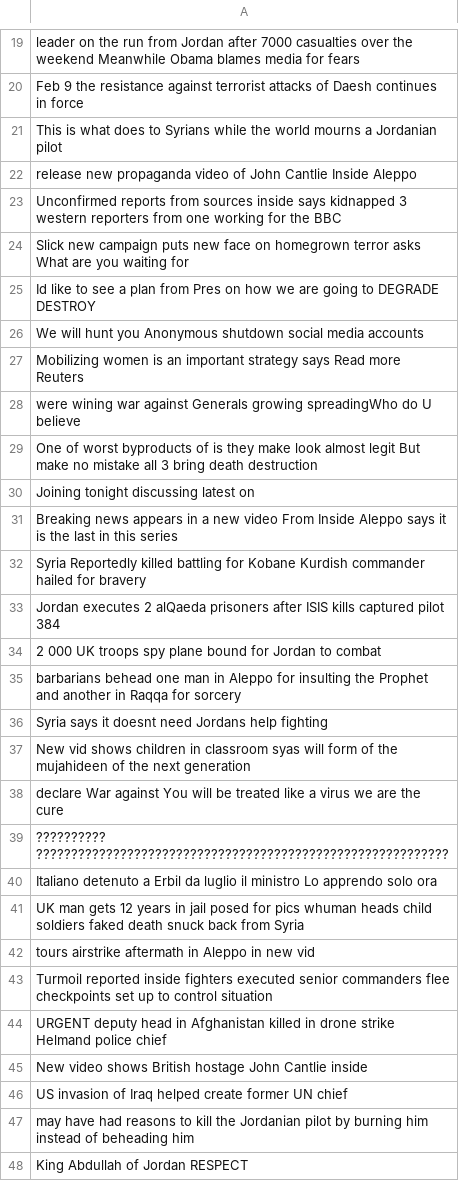
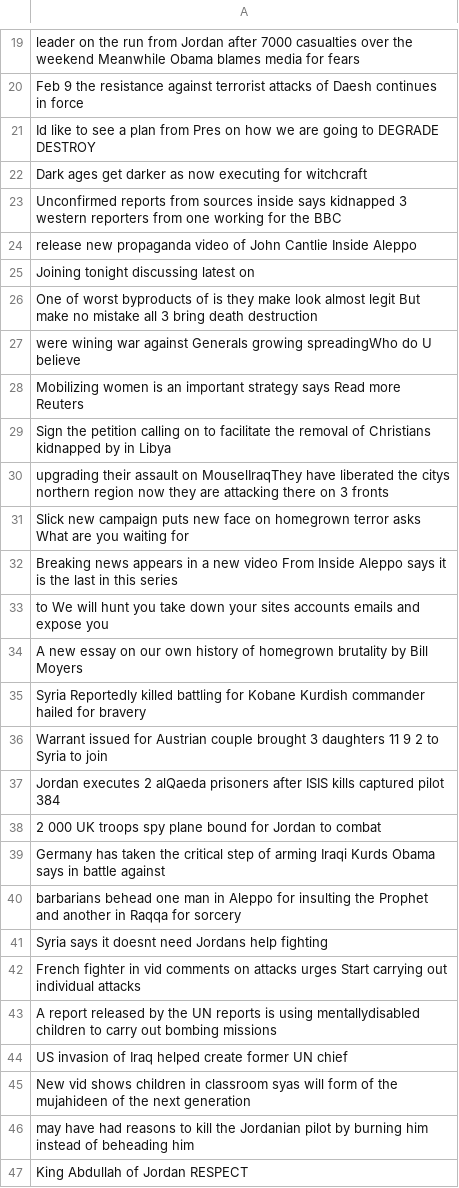
Before and after one commit to BlueMustache/opinion-miner, a CSV file: fetchedTweets.csv, drawn as a sheet; only a part is shown, gaps mark what is left out; removed rows and columns are numbered as before the commit, all else as after; the diff covers the shown part only; the diff names each change by its address in the sheet, - before the commit and + after, or states it on an @@ line.

```diff
--- a/fetchedTweets.csv
+++ b/fetchedTweets.csv
-row 21: This is what does to Syrians while the w…
+row 17: This is what does to Syrians while the w…
-row 25: Id like to see a plan from Pres on how w…
+row 21: Id like to see a plan from Pres on how w…
-row 18: Dark ages get darker as now executing fo…
+row 22: Dark ages get darker as now executing fo…
+row 23: Unconfirmed reports from sources inside says kidnapped 3 western reporters from one working for the BBC
-row 30: Joining tonight discussing latest on
+row 25: Joining tonight discussing latest on
-row 29: One of worst byproducts of is they make …
+row 26: One of worst byproducts of is they make …
-row 28: were wining war against Generals growing…
+row 27: were wining war against Generals growing…
-row 27: Mobilizing women is an important strateg…
+row 28: Mobilizing women is an important strateg…
-A29: Unconfirmed reports from sources inside says kidnapped 3 western reporters from one working for the BBC
+A29: Sign the petition calling on to facilitate the removal of Christians kidnapped by in Libya
+row 30: upgrading their assault on MouselIraqThey have liberated the citys northern region now they are attacking there on 3 fronts
-row 26: We will hunt you Anonymous shutdown social media accounts
+row 33: to We will hunt you take down your sites accounts emails and expose you
+row 34: A new essay on our own history of homegrown brutality by Bill Moyers
+row 36: Warrant issued for Austrian couple brought 3 daughters 11 9 2 to Syria to join
+row 39: Germany has taken the critical step of arming Iraqi Kurds Obama says in battle against
+row 42: French fighter in vid comments on attacks urges Start carrying out individual attacks
+row 43: A report released by the UN reports is using mentallydisabled children to carry out bombing missions
-row 46: US invasion of Iraq helped create former…
+row 44: US invasion of Iraq helped create former…
-row 38: declare War against You will be treated like a virus we are the cure
-row 39: ?????????? ???????????????????????????????????????????????????????????
-row 40: Italiano detenuto a Erbil da luglio il ministro Lo apprendo solo ora
-row 41: UK man gets 12 years in jail posed for pics whuman heads child soldiers faked death snuck back from Syria
-row 42: tours airstrike aftermath in Aleppo in new vid
-row 43: Turmoil reported inside fighters executed senior commanders flee checkpoints set up to control situation
-row 44: URGENT deputy head in Afghanistan killed in drone strike Helmand police chief
-row 45: New video shows British hostage John Cantlie inside
```
Also changed, not shown: 4 added rows, 2 removed rows and 3 moved rows elsewhere in this file, DatumAnalysis.csv, 3 other files.
